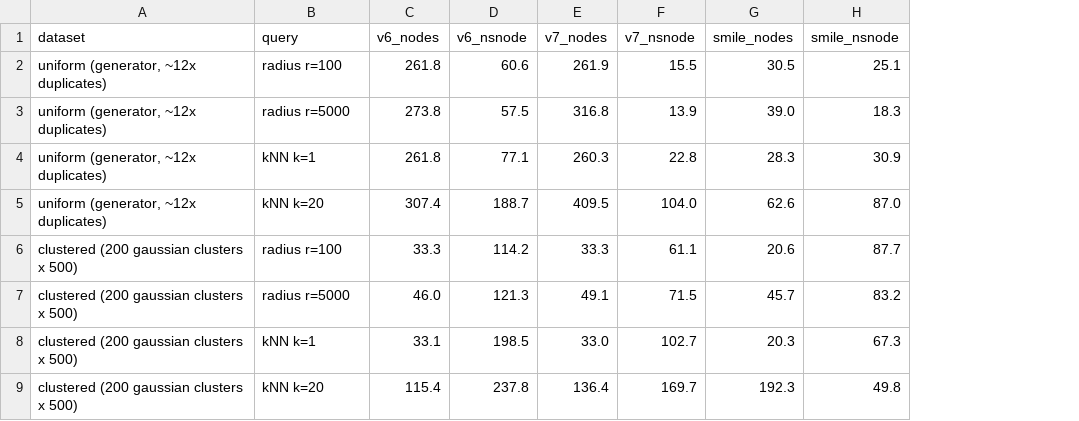
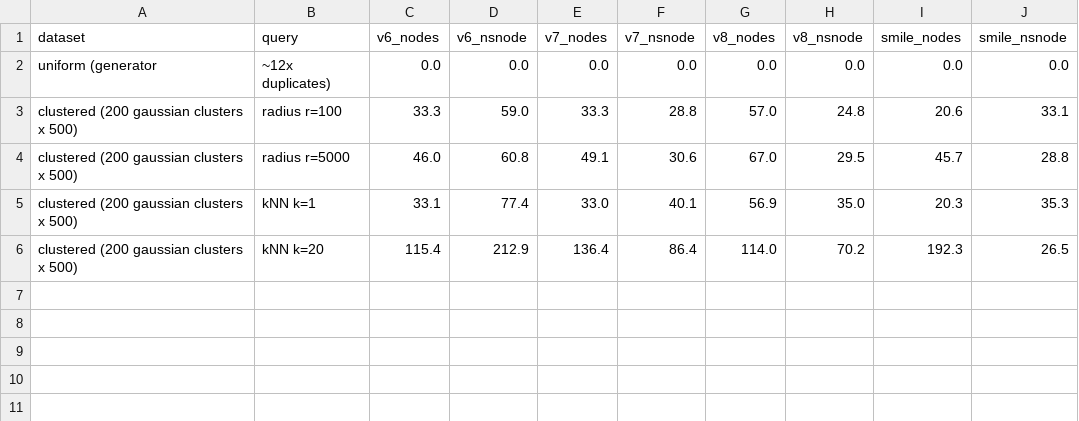
Before and after one commit to itmo-pirsbd-2026/labs-java-timofey-ermakov, a CSV file: lab-1-java-geo-kdtree/report/bench/grid/nodecost.csv, drawn as a sheet; removed rows and columns are numbered as before the commit, all else as after; the diff names each change by its address in the sheet, - before the commit and + after, or states it on an @@ line.

```diff
--- a/lab-1-java-geo-kdtree/report/bench/grid/nodecost.csv
+++ b/lab-1-java-geo-kdtree/report/bench/grid/nodecost.csv
+column G (v8_nodes), rows 3-6: 57.0 | 67.0 | 56.9 | 114.0
+column H (v8_nsnode), rows 3-6: 24.8 | 29.5 | 35.0 | 70.2
-row 2: uniform (generator, ~12x duplicates) | radius r=100 | 261.8 | 60.6 | 261.9 | 15.5 | 30.5 | 25.1
-row 3: uniform (generator, ~12x duplicates) | radius r=5000 | 273.8 | 57.5 | 316.8 | 13.9 | 39.0 | 18.3
-row 4: uniform (generator, ~12x duplicates) | kNN k=1 | 261.8 | 77.1 | 260.3 | 22.8 | 28.3 | 30.9
-row 5: uniform (generator, ~12x duplicates) | kNN k=20 | 307.4 | 188.7 | 409.5 | 104.0 | 62.6 | 87.0
+row 2: uniform (generator | ~12x duplicates) | 0.0 | 0.0 | 0.0 | 0.0 | 0.0 | 0.0 | 0.0 | 0.0
-D3 (v6_nsnode): 114.2
+D3 (v6_nsnode): 59.0
-F3 (v7_nsnode): 61.1
+F3 (v7_nsnode): 28.8
-J3 (smile_nsnode): 87.7
+J3 (smile_nsnode): 33.1
-D4 (v6_nsnode): 121.3
+D4 (v6_nsnode): 60.8
-F4 (v7_nsnode): 71.5
+F4 (v7_nsnode): 30.6
-J4 (smile_nsnode): 83.2
+J4 (smile_nsnode): 28.8
-D5 (v6_nsnode): 198.5
+D5 (v6_nsnode): 77.4
-F5 (v7_nsnode): 102.7
+F5 (v7_nsnode): 40.1
-J5 (smile_nsnode): 67.3
+J5 (smile_nsnode): 35.3
-D6 (v6_nsnode): 237.8
+D6 (v6_nsnode): 212.9
-F6 (v7_nsnode): 169.7
+F6 (v7_nsnode): 86.4
-J6 (smile_nsnode): 49.8
+J6 (smile_nsnode): 26.5
```
Also changed, not shown: 3 other files.
